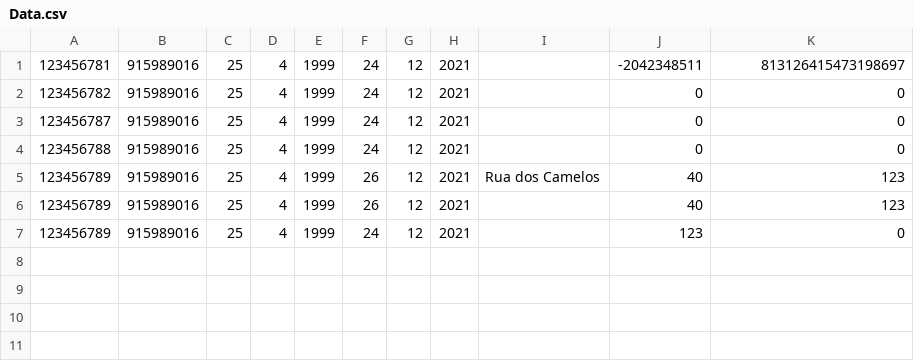
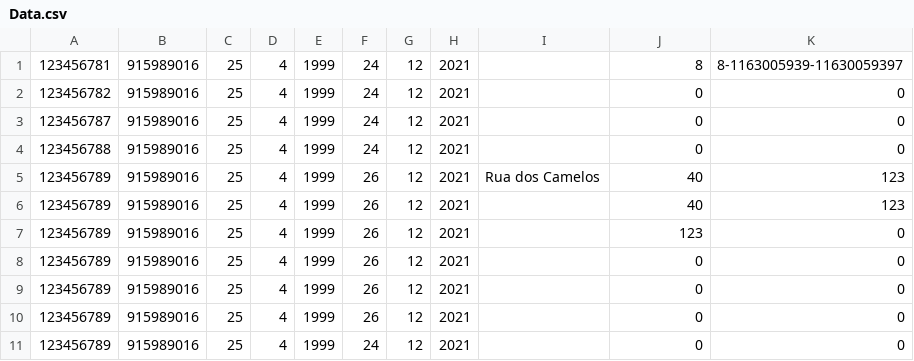
Before and after one commit to keisak1/Projeto_LP_AED, a CSV file: cmake-build-debug/Data.csv, drawn as a sheet.

```diff
--- a/cmake-build-debug/Data.csv
+++ b/cmake-build-debug/Data.csv
@@ -1,2 +1,2 @@
-123456781;915989016;25;4;1999;24;12;2021;;-2042348511;813126415473198697;
+123456781;915989016;25;4;1999;24;12;2021;;8;8-1163005939-11630059397;
 123456782;915989016;25;4;1999;24;12;2021;;0;0;
@@ -6,2 +6,6 @@
 123456789;915989016;25;4;1999;26;12;2021;;40;123;
-123456789;915989016;25;4;1999;24;12;2021;;123;0;
+123456789;915989016;25;4;1999;26;12;2021;;123;0;
+123456789;915989016;25;4;1999;26;12;2021;;0;0;
+123456789;915989016;25;4;1999;26;12;2021;;0;0;
+123456789;915989016;25;4;1999;26;12;2021;;0;0;
+123456789;915989016;25;4;1999;24;12;2021;;0;0;
```
Also changed, not shown: 6 other files.
